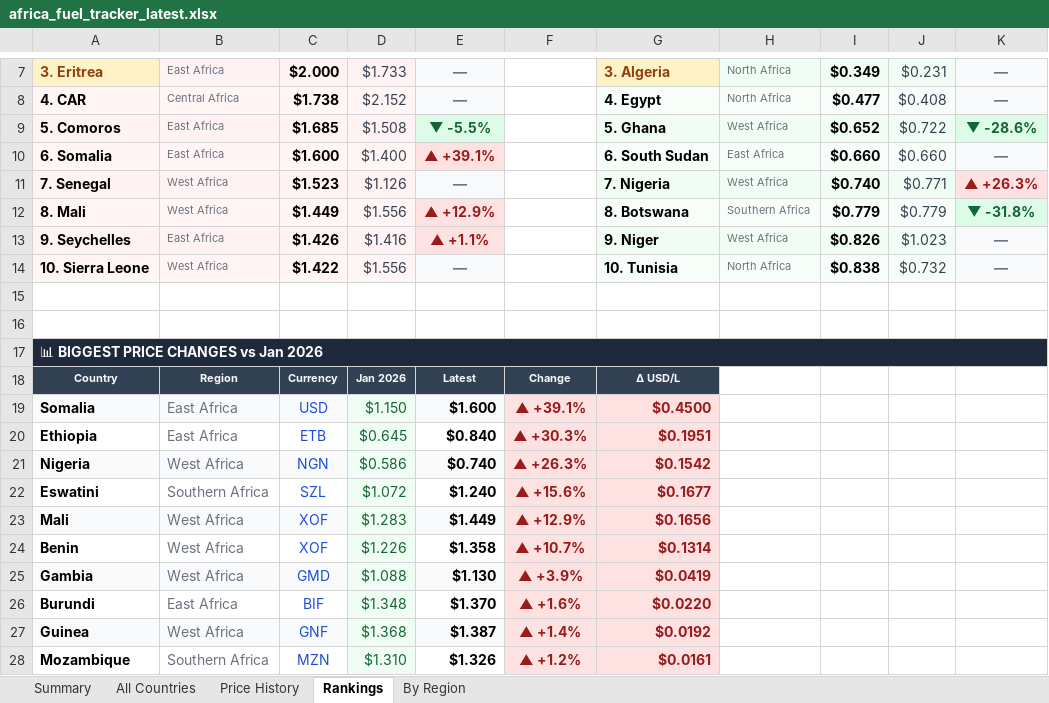
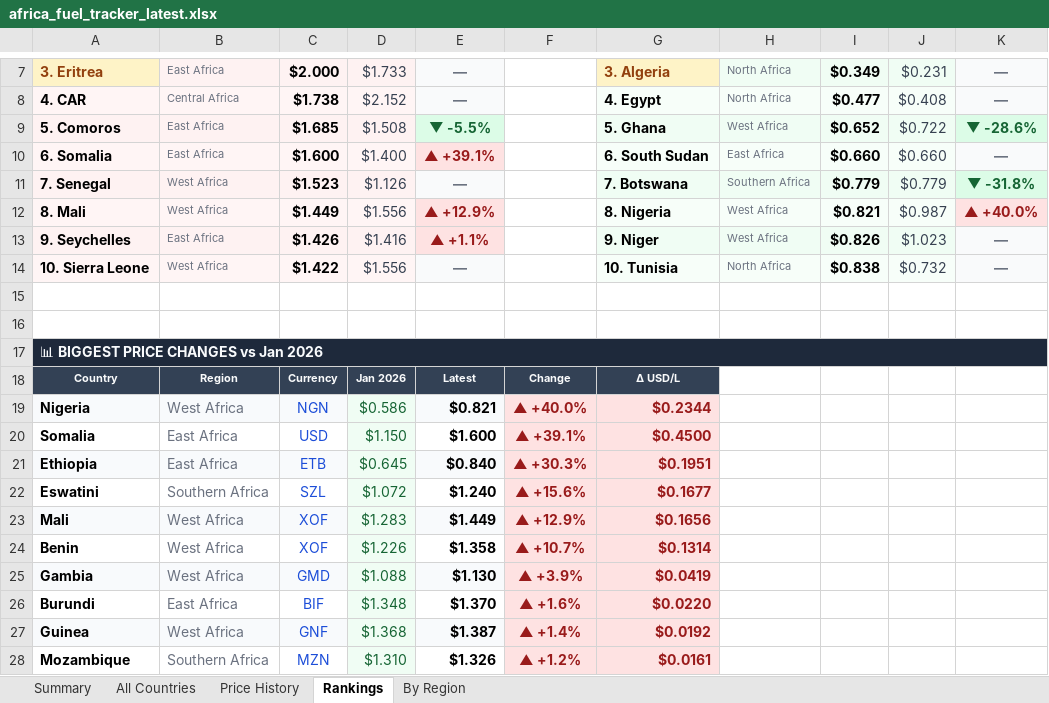
Before and after one commit to Data-Innovation-For-Africa/africa-fuel-tracker, an Excel workbook: africa_fuel_tracker_latest.xlsx, sheet Rankings, drawn as a sheet; only a part is shown, gaps mark what is left out; values as stored, in another font and other column widths than the file's, no borders; removed rows and columns are numbered as before the commit, all else as after; the diff names each change by its address in the sheet, - before the commit and + after, or states it on an @@ line.

Commit message:
fix: Nigeria 1200→1330 NGN gas, 1250→1600 NGN diesel (NNPC March 2026)

```diff
--- a/africa_fuel_tracker_latest.xlsx (sheet Rankings)
+++ b/africa_fuel_tracker_latest.xlsx (sheet Rankings)
-G11: 7. Nigeria
+G11: 7. Botswana
-H11: West Africa
+H11: Southern Africa
-I11: $0.740
+I11: $0.779
-J11: $0.771
+J11: $0.779
-K11: ▲ +26.3%
+K11: ▼ -31.8%
@@ K11 fill: #FEE2E2 → #DCFCE7, text colour: #991B1B → #166534 @@
-G12: 8. Botswana
+G12: 8. Nigeria
-H12: Southern Africa
+H12: West Africa
-I12: $0.779
+I12: $0.821
-J12: $0.779
+J12: $0.987
-K12: ▼ -31.8%
+K12: ▲ +40.0%
@@ K12 fill: #DCFCE7 → #FEE2E2, text colour: #166534 → #991B1B @@
+row 19: Nigeria | West Africa | NGN | $0.586 | $0.821 | ▲ +40.0% | $0.2344
-A20:C20 fill: #F8FAFC
+A20:C20 fill: none
-E20 fill: #F8FAFC
+E20 fill: none
-A21:C21 fill: none
+A21:C21 fill: #F8FAFC
-E21 fill: none
+E21 fill: #F8FAFC
-row 21: Nigeria | West Africa | NGN | $0.586 | $0.740 | ▲ +26.3% | $0.1542
```
Also changed, not shown: sheet By Region, sheet All Countries, sheet Summary, sheet Price History, 4 other files.
